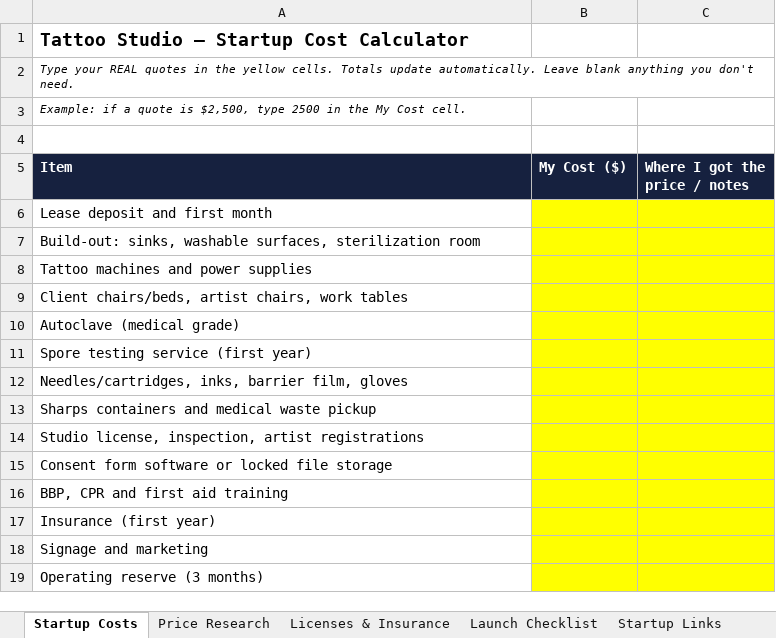
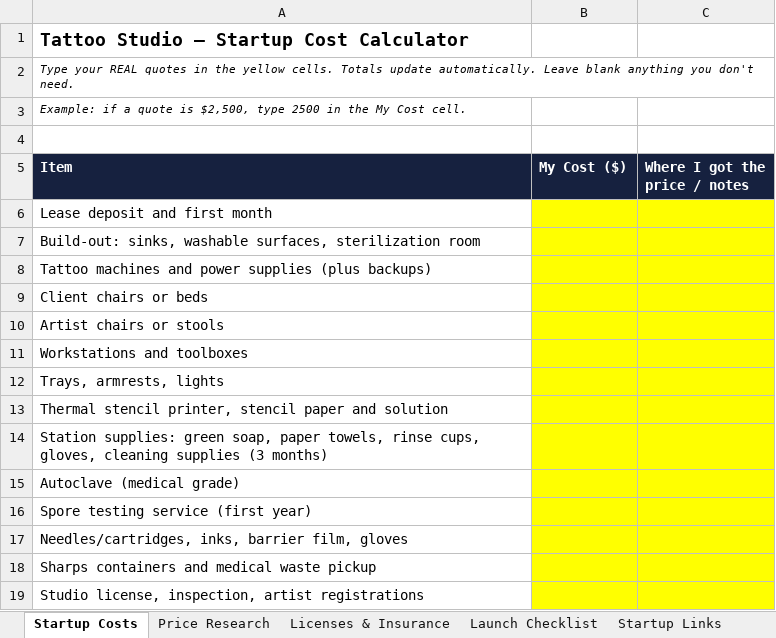
Before and after one commit to ricky-angell/ricky-angell.github.io, an Excel workbook: courses/downloads/tattoo-studio-startup-workbook.xlsx, sheet Startup Costs, drawn as a sheet; only a part is shown; the shorter side is filled out with more unchanged rows; values as stored, in another font and other column widths than the file's, no borders; the diff names each change by its address in the sheet, - before the commit and + after, or states it on an @@ line.

```diff
--- a/courses/downloads/tattoo-studio-startup-workbook.xlsx (sheet Startup Costs)
+++ b/courses/downloads/tattoo-studio-startup-workbook.xlsx (sheet Startup Costs)
-A8 (Item): Tattoo machines and power supplies
+A8 (Item): Tattoo machines and power supplies (plus backups)
-A9 (Item): Client chairs/beds, artist chairs, work tables
+A9 (Item): Client chairs or beds
+row 10: Artist chairs or stools
+row 11: Workstations and toolboxes
+row 12: Trays, armrests, lights
+row 13: Thermal stencil printer, stencil paper and solution
+row 14: Station supplies: green soap, paper towels, rinse cups, gloves, cleaning supplies (3 months)
```
Also changed, not shown: sheet Price Research.
